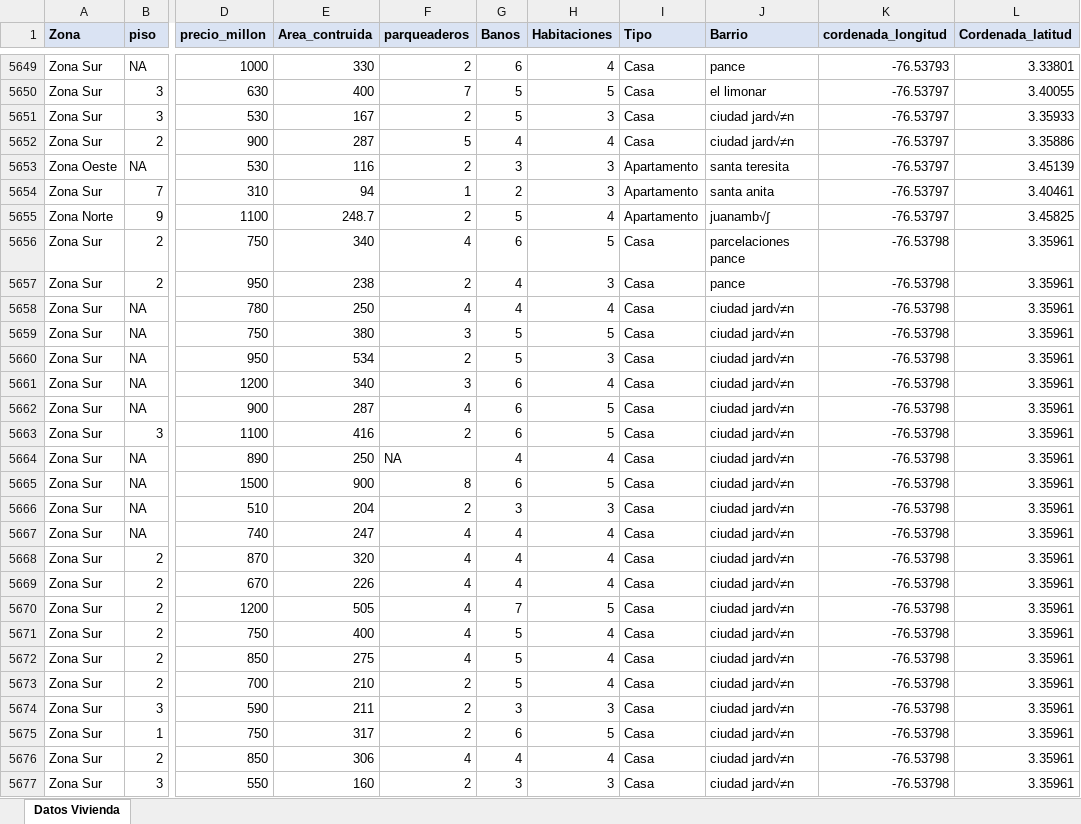
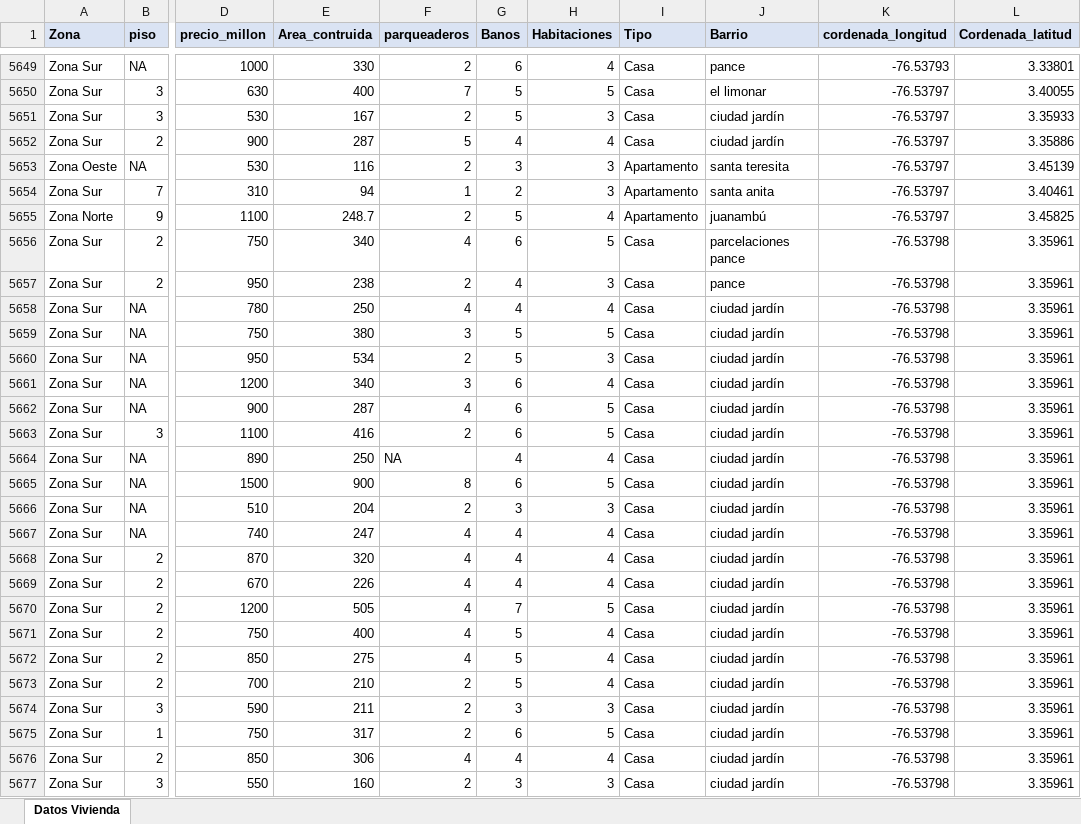
Before and after one commit to cfccfelipe/eda_cali, an Excel workbook: Datos_Vivienda.xlsx, sheet Datos Vivienda, drawn as a sheet; only a part is shown, gaps mark what is left out; values as stored, in another font and other column widths than the file's, no borders; the diff covers the shown part only; the diff names each change by its address in the sheet, - before the commit and + after, or states it on an @@ line.

```diff
--- a/Datos_Vivienda.xlsx (sheet Datos Vivienda)
+++ b/Datos_Vivienda.xlsx (sheet Datos Vivienda)
-J5651:J5652 (Barrio): ciudad jard√≠n
+J5651:J5652 (Barrio): ciudad jardín
-J5655 (Barrio): juanamb√∫
+J5655 (Barrio): juanambú
-J5658:J5677 (Barrio): ciudad jard√≠n
+J5658:J5677 (Barrio): ciudad jardín
```
Also changed, not shown: 1244 edited cells elsewhere in this sheet, 4 other files.
